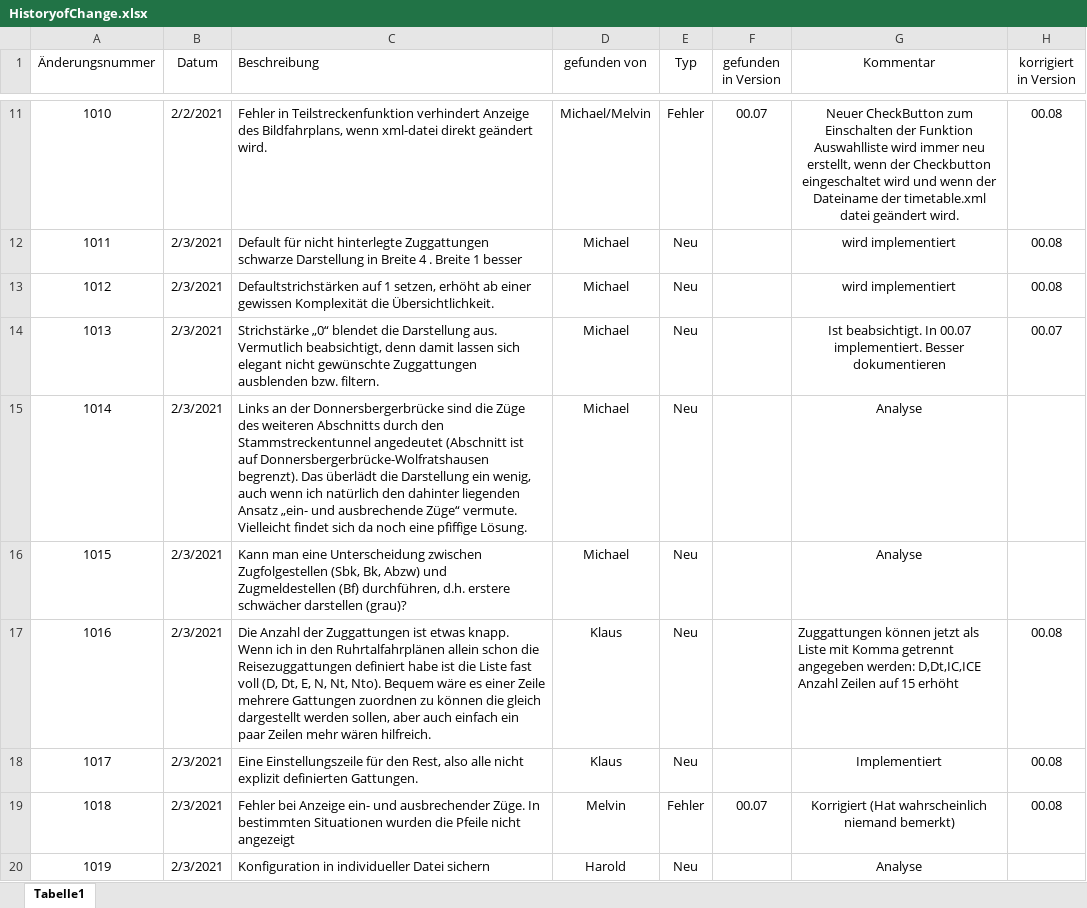
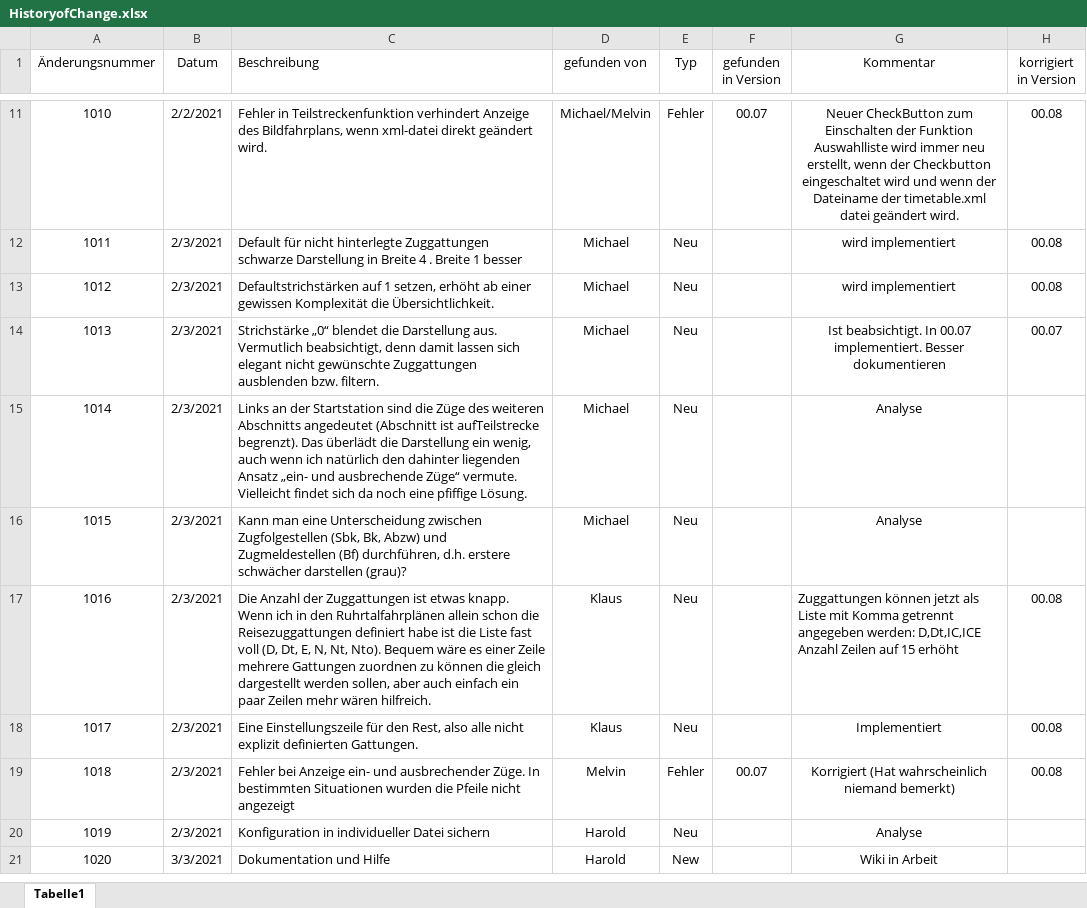
Before and after one commit to haroldlinke/ZUSI_TimeTableGraph, an Excel workbook: HistoryofChange.xlsx, sheet Tabelle1, drawn as a sheet; only a part is shown, gaps mark what is left out; values as stored, in another font and other column widths than the file's, no borders; the diff names each change by its address in the sheet, - before the commit and + after, or states it on an @@ line.

```diff
--- a/HistoryofChange.xlsx (sheet Tabelle1)
+++ b/HistoryofChange.xlsx (sheet Tabelle1)
-C15 (Beschreibung): …an der Donnersbergerbrücke sind die Züge des weiteren Abschnitts durch den Stammstreckentunnel angedeutet (Abschnitt ist auf Donnersbergerbrücke-Wolfratshausen begrenzt). Das…
+C15 (Beschreibung): …an der Startstation sind die Züge des weiteren Abschnitts angedeutet (Abschnitt ist aufTeilstrecke begrenzt). Das…
+row 21: 1020 | 3/3/2021 | Dokumentation und Hilfe | Harold | New |  | Wiki in Arbeit
```
Also changed, not shown: 1 other file.
